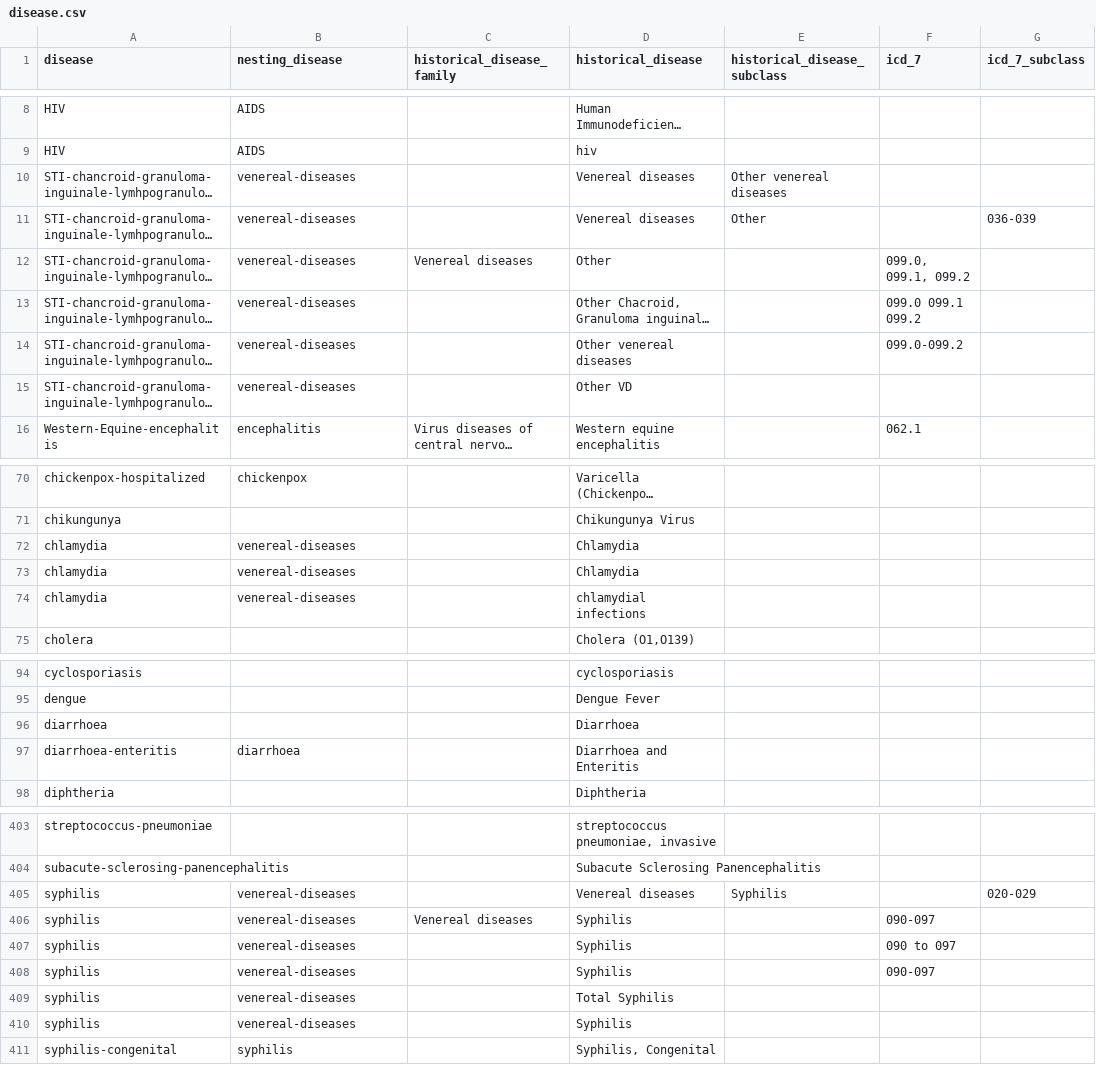
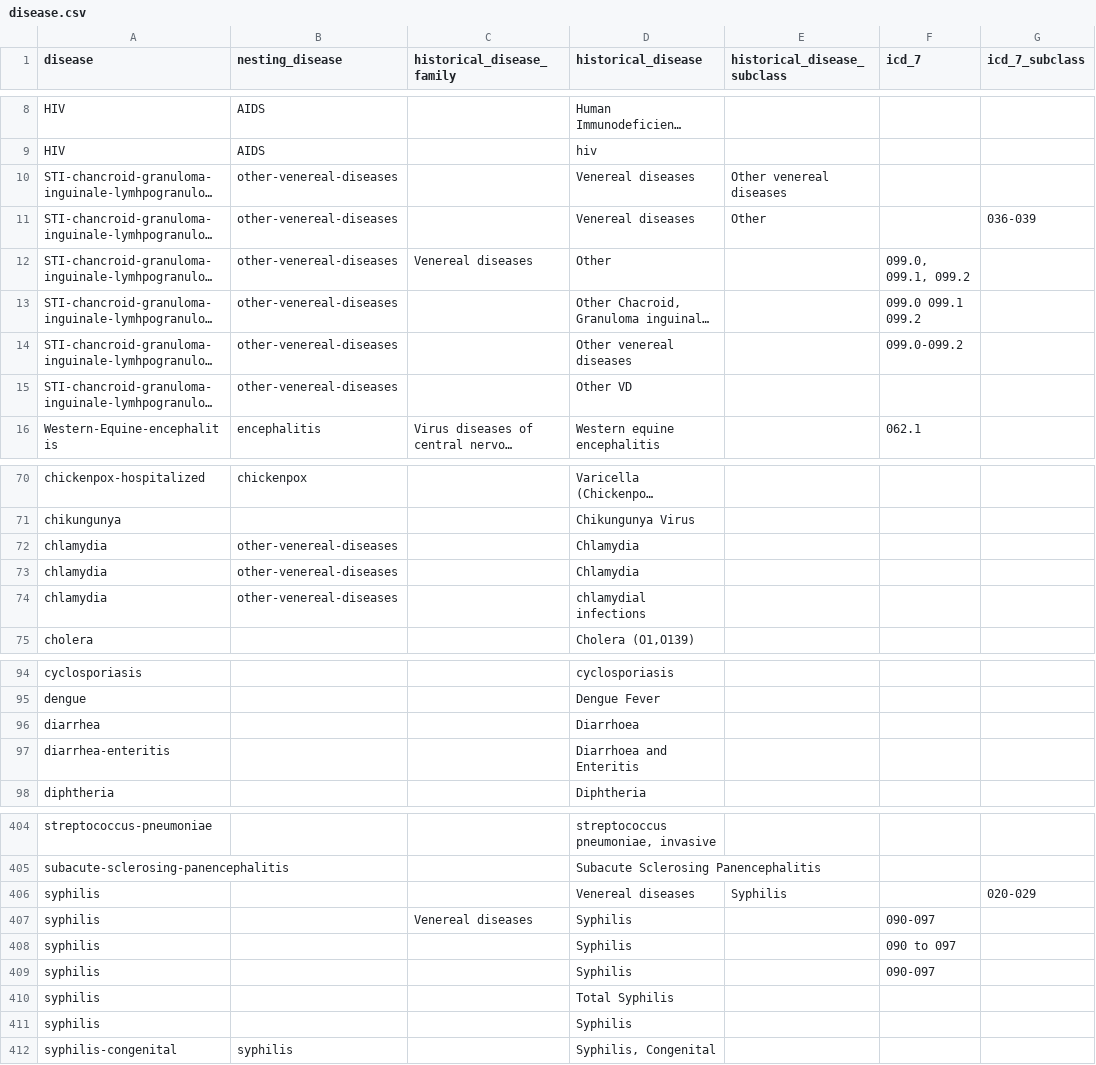
Before and after one commit to canmod/iidda, a CSV file: lookup-tables/disease.csv, drawn as a sheet; only a part is shown, gaps mark what is left out; long unchanged cells end in …; addresses are those after the commit; the diff covers the shown part only; the diff names each change by its address in the sheet, - before the commit and + after, or states it on an @@ line.

Commit message:
:rocket: update disease lookup table

```diff
--- a/lookup-tables/disease.csv
+++ b/lookup-tables/disease.csv
-B10:B15 (nesting_disease): venereal-diseases
+B10:B15 (nesting_disease): other-venereal-diseases
-B72:B74 (nesting_disease): venereal-diseases
+B72:B74 (nesting_disease): other-venereal-diseases
-A96 (disease): diarrhoea
+A96 (disease): diarrhea
-A97 (disease): diarrhoea-enteritis
+A97 (disease): diarrhea-enteritis
-B97 (nesting_disease): diarrhoea
+B97 (nesting_disease): (empty)
-B406:B411 (nesting_disease): venereal-diseases
+B406:B411 (nesting_disease): (empty)
```
Also changed, not shown: 1 added row and 20 edited cells elsewhere in this file.
